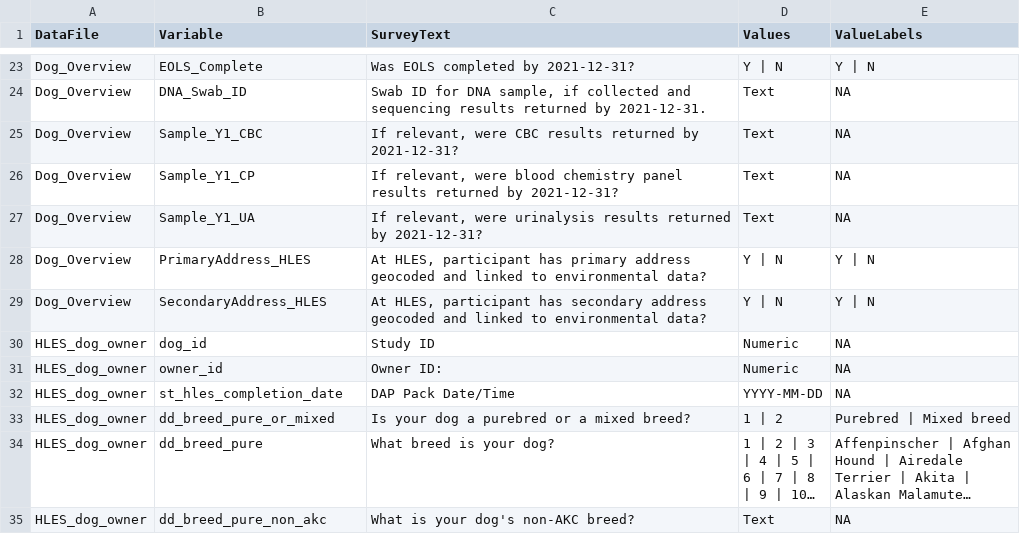
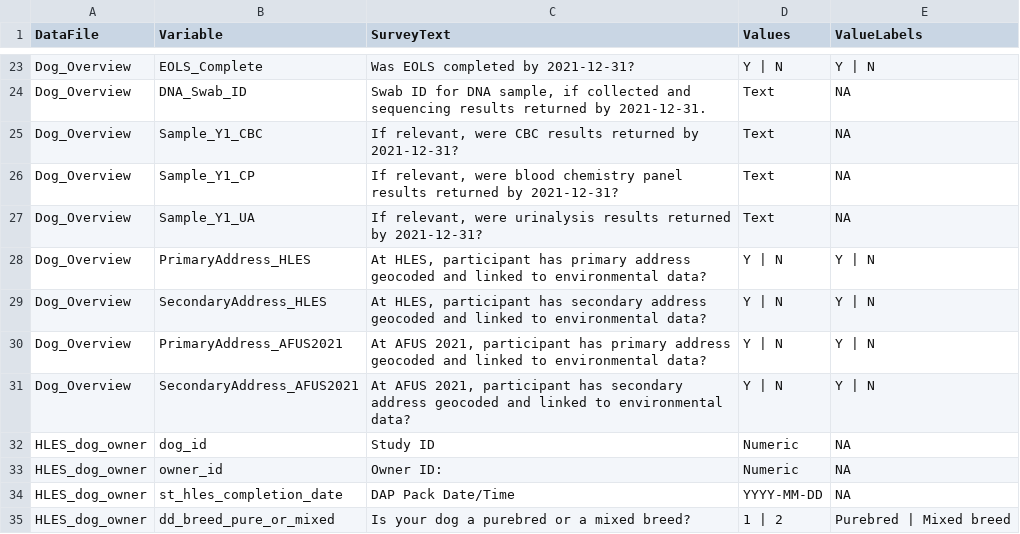
Before and after one commit to dogagingproject/dataRelease, a CSV file: Codebooks/DAP_2021_CODEBOOK_v1.1.csv, drawn as a sheet; only a part is shown, gaps mark what is left out; the shorter side is filled out with more unchanged rows; long unchanged cells end in ….

```diff
--- a/Codebooks/DAP_2021_CODEBOOK_v1.1.csv
+++ b/Codebooks/DAP_2021_CODEBOOK_v1.1.csv
@@ -29,2 +29,4 @@ Dog_Overview,PrimaryAddress_HLES,"At HLES, participant has primary address geoco
 Dog_Overview,SecondaryAddress_HLES,"At HLES, participant has secondary address geocoded and linked to environmental data?",Y | N,Y | N
+Dog_Overview,PrimaryAddress_AFUS2021,"At AFUS 2021, participant has primary address geocoded and linked to environmental data?",Y | N,Y | N
+Dog_Overview,SecondaryAddress_AFUS2021,"At AFUS 2021, participant has secondary address geocoded and linked to environmental data?",Y | N,Y | N
 HLES_dog_owner,dog_id,Study ID,Numeric,NA
```
Also changed, not shown: 3 other files.
